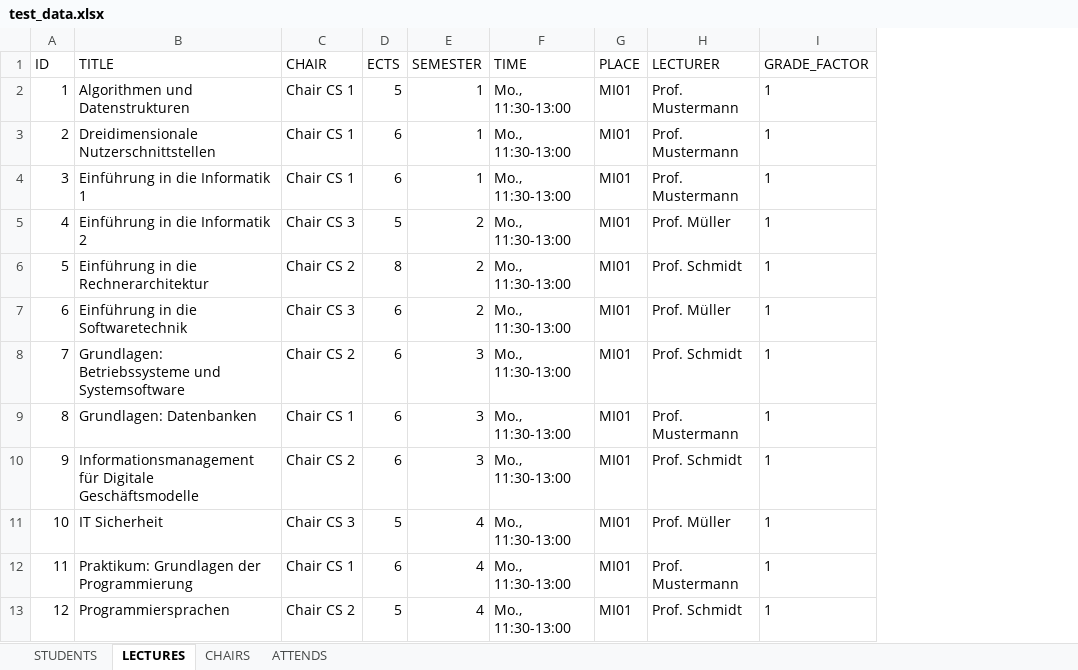
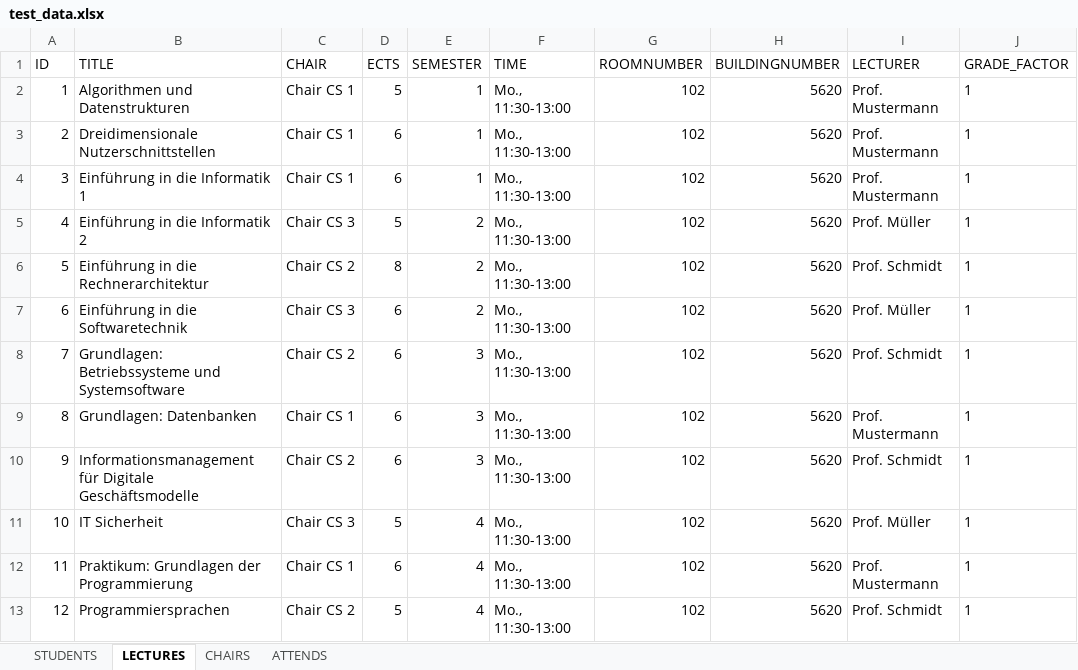
Before and after one commit to Kailiangdong/Course-Selection-App-from-Class-POM, an Excel workbook: data/test_data.xlsx, sheet LECTURES, drawn as a sheet; only a part is shown; values as stored, in another font and other column widths than the file's, no borders; removed rows and columns are numbered as before the commit, all else as after; the diff names each change by its address in the sheet, - before the commit and + after, or states it on an @@ line.

Commit message:
Change "place" in schema to "roomnumber" and "buildingnumber"

```diff
--- a/data/test_data.xlsx (sheet LECTURES)
+++ b/data/test_data.xlsx (sheet LECTURES)
-column G (PLACE), rows 2-13: all MI01
+column G (ROOMNUMBER), rows 2-13: all 102
+column H (BUILDINGNUMBER), rows 2-13: all 5620
```
Also changed, not shown: 4 other files.
